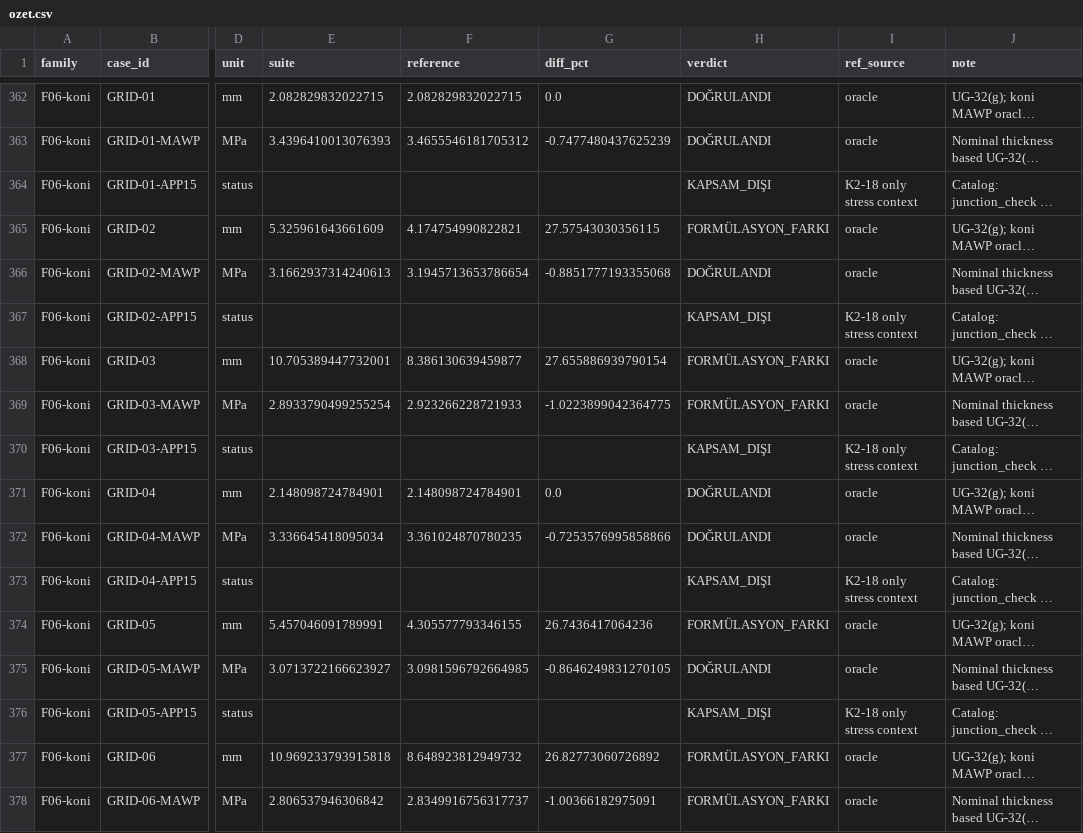
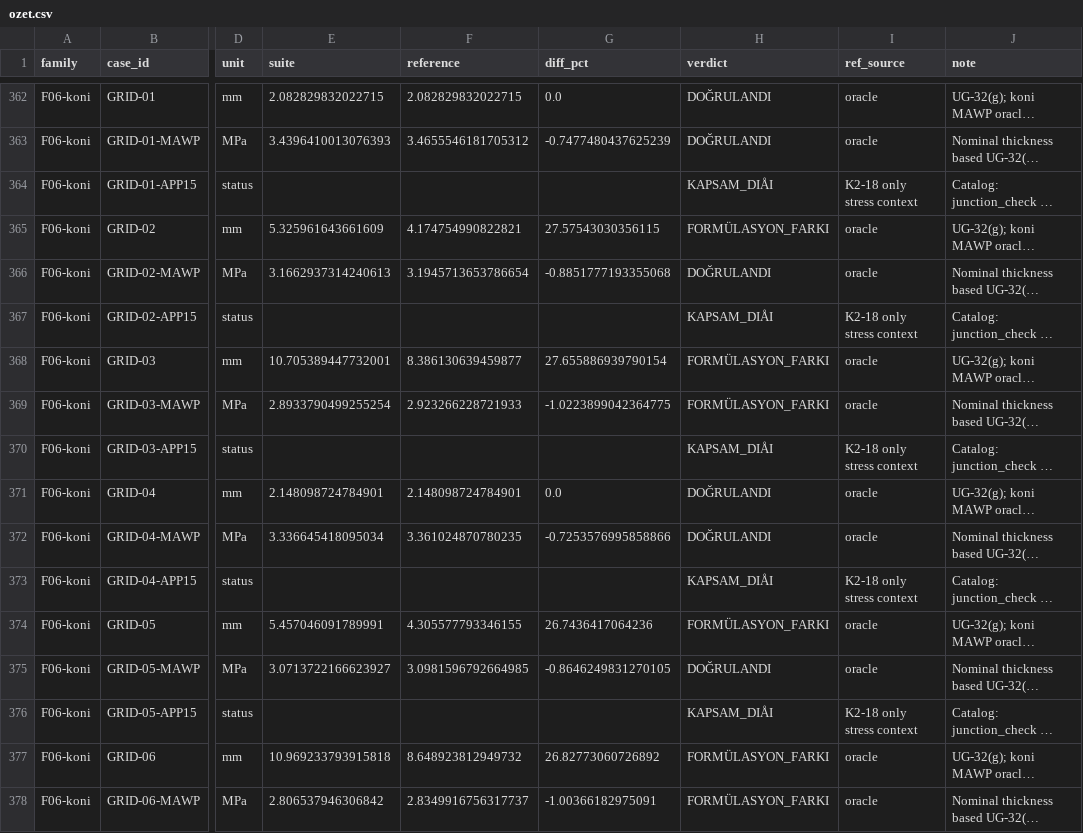
Before and after one commit to cakmacbum/bas-ncl-kap, a CSV file: pressure-vessel-suite/docs/validation/campaign-2026-10/ozet.csv, drawn as a sheet; only a part is shown, gaps mark what is left out; long unchanged cells end in …; the diff covers the shown part only; the diff names each change by its address in the sheet, - before the commit and + after, or states it on an @@ line.

```diff
--- a/pressure-vessel-suite/docs/validation/campaign-2026-10/ozet.csv
+++ b/pressure-vessel-suite/docs/validation/campaign-2026-10/ozet.csv
-H364 (verdict): KAPSAM_DIŞI
+H364 (verdict): KAPSAM_DIÅI
-H367 (verdict): KAPSAM_DIŞI
+H367 (verdict): KAPSAM_DIÅI
-H370 (verdict): KAPSAM_DIŞI
+H370 (verdict): KAPSAM_DIÅI
-H373 (verdict): KAPSAM_DIŞI
+H373 (verdict): KAPSAM_DIÅI
-H376 (verdict): KAPSAM_DIŞI
+H376 (verdict): KAPSAM_DIÅI
```
Also changed, not shown: 11 edited cells elsewhere in this file, 3 other files.
